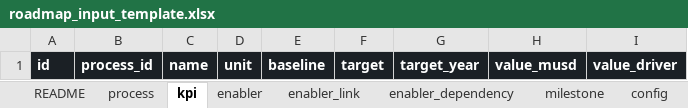
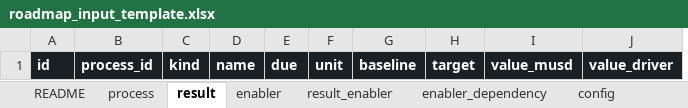
Before and after one commit to ravenroadsas/roadmap, an Excel workbook: inst/extdata/roadmap_input_template.xlsx, sheet result, drawn as a sheet; values as stored, in another font and other column widths than the file's, no borders; removed rows and columns are numbered as before the commit, all else as after; the diff names each change by its address in the sheet, - before the commit and + after, or states it on an @@ line.

```diff
--- a/inst/extdata/roadmap_input_template.xlsx (sheet result)
+++ b/inst/extdata/roadmap_input_template.xlsx (sheet result)
-sheet tab: kpi
+sheet tab: result
-sheet tab: enabler_link
+sheet tab: result_enabler
-sheet tab: milestone
+column C, row 1: kind
+column E, row 1: due
-column G, row 1: target_year
```
Also changed, not shown: sheet README, sheet result_enabler, data/roadmap_input_v1.xlsx, inst/extdata/roadmap_input.xlsx, 31 other files.
